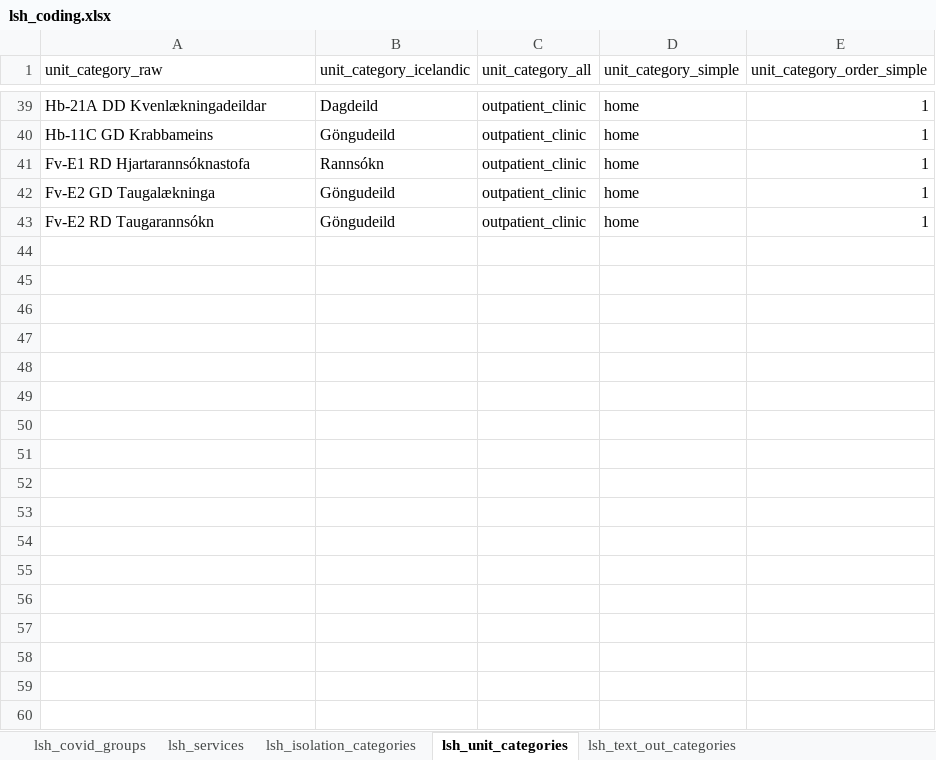
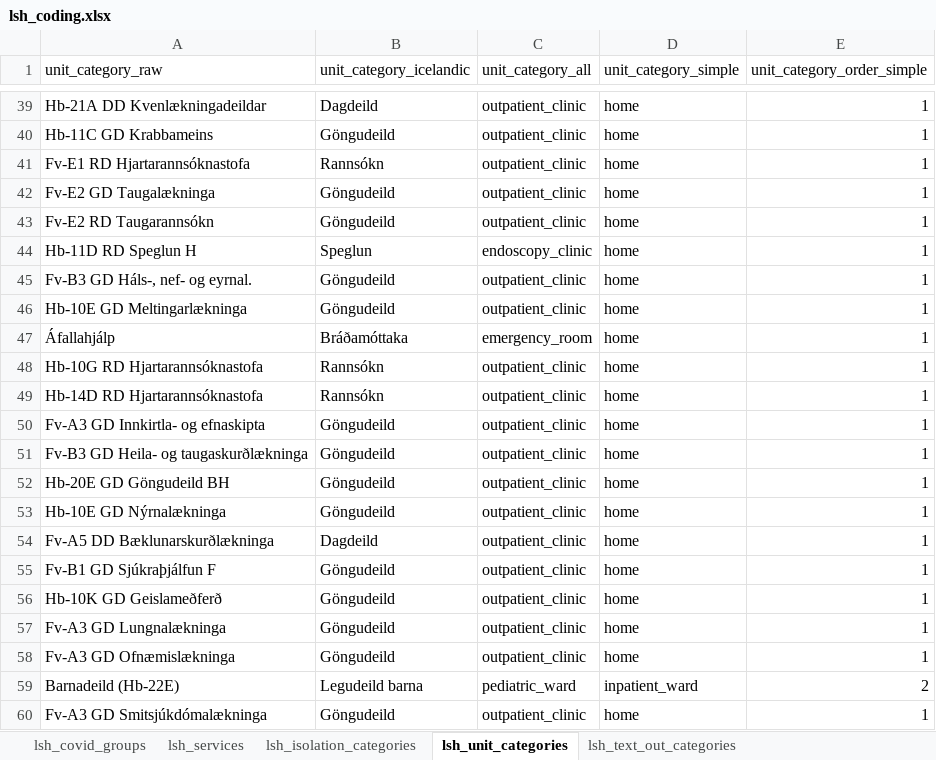
Before and after one commit to tprunarsson/BCS, an Excel workbook: lsh_data_processing/lsh_coding.xlsx, sheet lsh_unit_categories, drawn as a sheet; only a part is shown, gaps mark what is left out; values as stored, in another font and other column widths than the file's, no borders; the diff names each change by its address in the sheet, - before the commit and + after, or states it on an @@ line.

Commit message:
updated

```diff
--- a/lsh_data_processing/lsh_coding.xlsx (sheet lsh_unit_categories)
+++ b/lsh_data_processing/lsh_coding.xlsx (sheet lsh_unit_categories)
+row 44: Hb-11D RD Speglun H | Speglun | endoscopy_clinic | home | 1
+row 45: Fv-B3 GD Háls-, nef- og eyrnal. | Göngudeild | outpatient_clinic | home | 1
+row 46: Hb-10E GD Meltingarlækninga | Göngudeild | outpatient_clinic | home | 1
+row 47: Áfallahjálp | Bráðamóttaka | emergency_room | home | 1
+row 48: Hb-10G RD Hjartarannsóknastofa | Rannsókn | outpatient_clinic | home | 1
+row 49: Hb-14D RD Hjartarannsóknastofa | Rannsókn | outpatient_clinic | home | 1
+row 50: Fv-A3 GD Innkirtla- og efnaskipta | Göngudeild | outpatient_clinic | home | 1
+row 51: Fv-B3 GD Heila- og taugaskurðlækninga | Göngudeild | outpatient_clinic | home | 1
+row 52: Hb-20E GD Göngudeild BH | Göngudeild | outpatient_clinic | home | 1
+row 53: Hb-10E GD Nýrnalækninga | Göngudeild | outpatient_clinic | home | 1
+row 54: Fv-A5 DD Bæklunarskurðlækninga | Dagdeild | outpatient_clinic | home | 1
+row 55: Fv-B1 GD Sjúkraþjálfun F | Göngudeild | outpatient_clinic | home | 1
+row 56: Hb-10K GD Geislameðferð | Göngudeild | outpatient_clinic | home | 1
+row 57: Fv-A3 GD Lungnalækninga | Göngudeild | outpatient_clinic | home | 1
+row 58: Fv-A3 GD Ofnæmislækninga | Göngudeild | outpatient_clinic | home | 1
+row 59: Barnadeild (Hb-22E) | Legudeild barna | pediatric_ward | inpatient_ward | 2
+row 60: Fv-A3 GD Smitsjúkdómalækninga | Göngudeild | outpatient_clinic | home | 1
```
Also changed, not shown: sheet lsh_covid_groups, sheet lsh_sheet_names.
